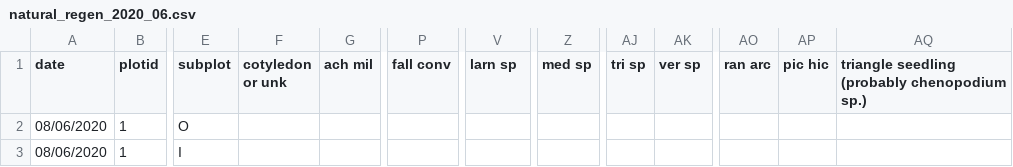
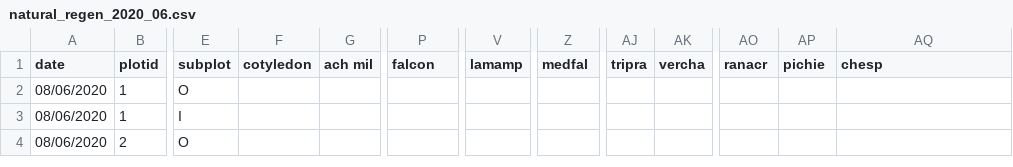
Before and after one commit to cmwerner/eDiValo-seedlings, a CSV file: data/natural_regen_2020_06.csv, drawn as a sheet; only a part is shown, gaps mark what is left out; the shorter side is filled out with more unchanged rows; the diff names each change by its address in the sheet, - before the commit and + after, or states it on an @@ line.

Commit message:
Updated species names from genus to species as known. Important step for using the trait data

```diff
--- a/data/natural_regen_2020_06.csv
+++ b/data/natural_regen_2020_06.csv
-F1: cotyledon or unk
+F1: cotyledon
-P1: fall conv
+P1: falcon
-V1: larn sp
+V1: lamamp
-Z1: med sp
+Z1: medfal
-AJ1: tri sp
+AJ1: tripra
-AK1: ver sp
+AK1: vercha
-AO1: ran arc
+AO1: ranacr
-AP1: pic hic
+AP1: pichie
-AQ1: triangle seedling (probably chenopodium sp.)
+AQ1: chesp
```
Also changed, not shown: data/natural_regen_2019_10.csv, data/natural_regen_2020_03.csv, 3 other files.
